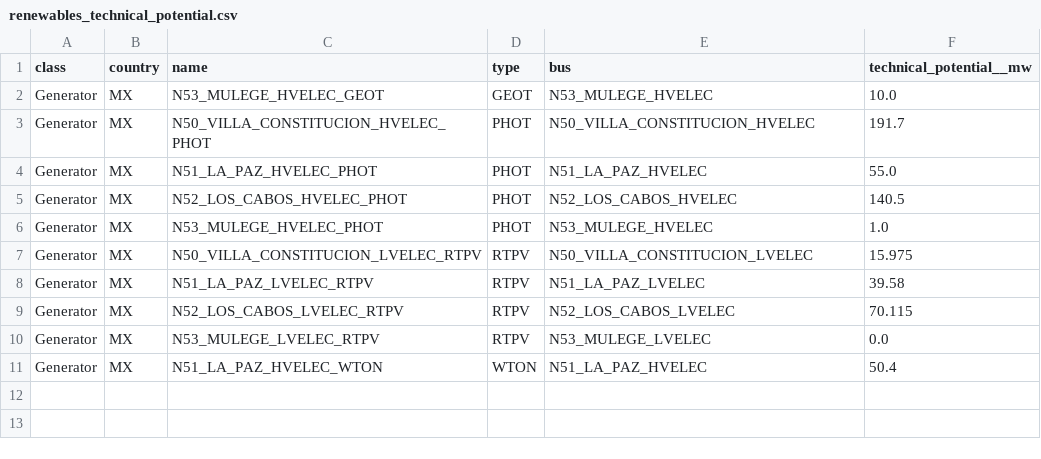
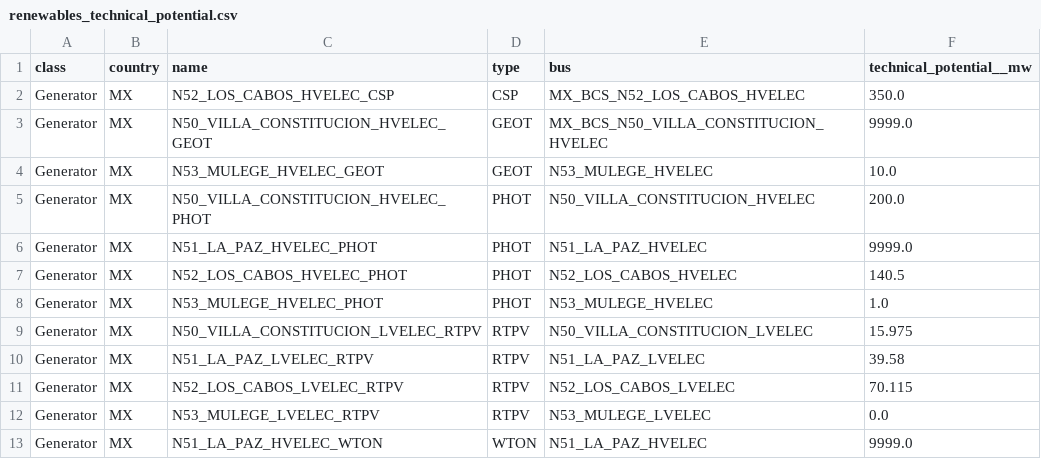
Before and after one commit to Sophia-beep168/pypsa-spice-bcs, a CSV file: data/pypsa-spice-data/project_02/input/global_input/renewables_technical_potential.csv, drawn as a sheet.

```diff
--- a/data/pypsa-spice-data/project_02/input/global_input/renewables_technical_potential.csv
+++ b/data/pypsa-spice-data/project_02/input/global_input/renewables_technical_potential.csv
@@ -1,5 +1,7 @@
 class,country,name,type,bus,technical_potential__mw
+Generator,MX,N52_LOS_CABOS_HVELEC_CSP,CSP,MX_BCS_N52_LOS_CABOS_HVELEC,350.0
+Generator,MX,N50_VILLA_CONSTITUCION_HVELEC_GEOT,GEOT,MX_BCS_N50_VILLA_CONSTITUCION_HVELEC,9999.0
 Generator,MX,N53_MULEGE_HVELEC_GEOT,GEOT,N53_MULEGE_HVELEC,10.0
-Generator,MX,N50_VILLA_CONSTITUCION_HVELEC_PHOT,PHOT,N50_VILLA_CONSTITUCION_HVELEC,191.7
-Generator,MX,N51_LA_PAZ_HVELEC_PHOT,PHOT,N51_LA_PAZ_HVELEC,55.0
+Generator,MX,N50_VILLA_CONSTITUCION_HVELEC_PHOT,PHOT,N50_VILLA_CONSTITUCION_HVELEC,200.0
+Generator,MX,N51_LA_PAZ_HVELEC_PHOT,PHOT,N51_LA_PAZ_HVELEC,9999.0
 Generator,MX,N52_LOS_CABOS_HVELEC_PHOT,PHOT,N52_LOS_CABOS_HVELEC,140.5
@@ -10,2 +12,2 @@ Generator,MX,N52_LOS_CABOS_LVELEC_RTPV,RTPV,N52_LOS_CABOS_LVELEC,70.115
 Generator,MX,N53_MULEGE_LVELEC_RTPV,RTPV,N53_MULEGE_LVELEC,0.0
-Generator,MX,N51_LA_PAZ_HVELEC_WTON,WTON,N51_LA_PAZ_HVELEC,50.4
+Generator,MX,N51_LA_PAZ_HVELEC_WTON,WTON,N51_LA_PAZ_HVELEC,9999.0
```
Also changed, not shown: 1 other file.
